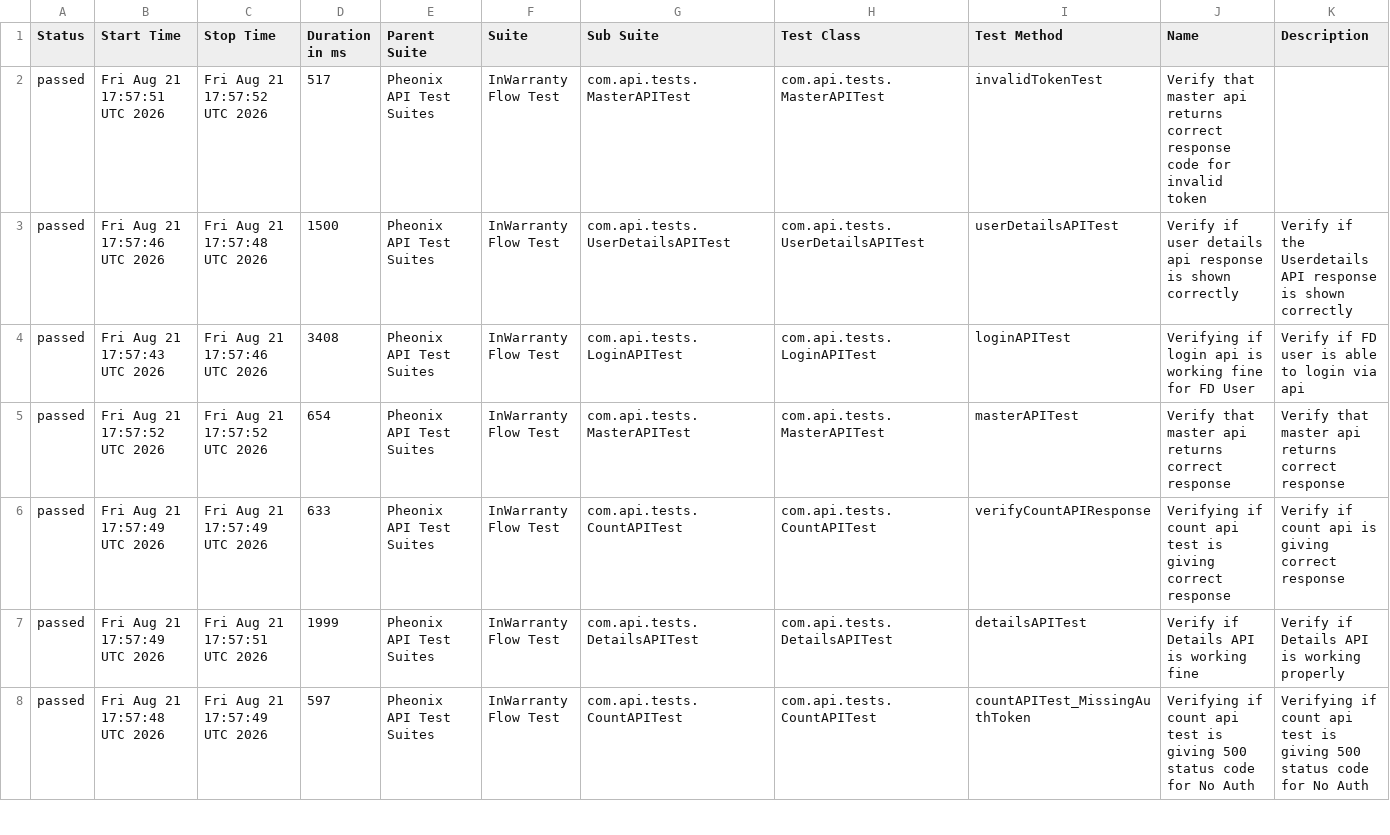
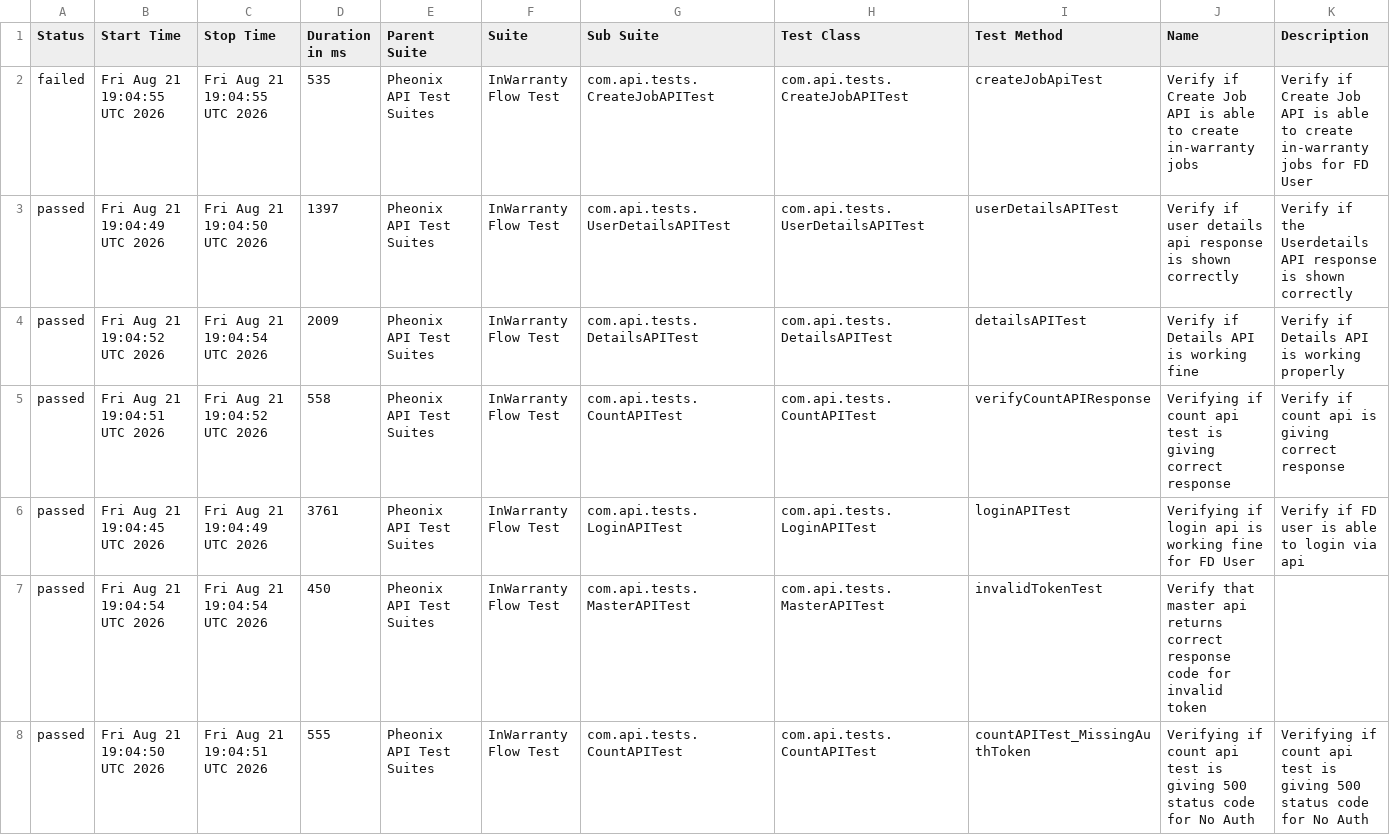
Before and after one commit to kstvds24/Phoenix-TestAutomationFrameWork, a CSV file: data/suites.csv, drawn as a sheet; only a part is shown; the diff covers the shown part only.

```diff
--- a/data/suites.csv
+++ b/data/suites.csv
@@ -1,8 +1,8 @@
 "Status","Start Time","Stop Time","Duration in ms","Parent Suite","Suite","Sub Suite","Test Class","Test Method","Name","Description"
-"passed","Fri Aug 21 17:57:51 UTC 2026","Fri Aug 21 17:57:52 UTC 2026","517","Pheonix API Test Suites","InWarranty Flow Test","com.api.tests.MasterAPITest","com.api.tests.MasterAPITest","invalidTokenTest","Verify that master api returns correct response code for invalid token",""
-"passed","Fri Aug 21 17:57:46 UTC 2026","Fri Aug 21 17:57:48 UTC 2026","1500","Pheonix API Test Suites","InWarranty Flow Test","com.api.tests.UserDetailsAPITest","com.api.tests.UserDetailsAPITest","userDetailsAPITest","Verify if user details api response is shown correctly","Verify if the Userdetails API response is shown correctly"
-"passed","Fri Aug 21 17:57:43 UTC 2026","Fri Aug 21 17:57:46 UTC 2026","3408","Pheonix API Test Suites","InWarranty Flow Test","com.api.tests.LoginAPITest","com.api.tests.LoginAPITest","loginAPITest","Verifying if login api is working fine for FD User","Verify if FD user is able to login via api"
-"passed","Fri Aug 21 17:57:52 UTC 2026","Fri Aug 21 17:57:52 UTC 2026","654","Pheonix API Test Suites","InWarranty Flow Test","com.api.tests.MasterAPITest","com.api.tests.MasterAPITest","masterAPITest","Verify that master api returns correct response","Verify that master api returns correct response"
-"passed","Fri Aug 21 17:57:49 UTC 2026","Fri Aug 21 17:57:49 UTC 2026","633","Pheonix API Test Suites","InWarranty Flow Test","com.api.tests.CountAPITest","com.api.tests.CountAPITest","verifyCountAPIResponse","Verifying if count api test is giving correct response","Verify if count api is giving correct response"
-"passed","Fri Aug 21 17:57:49 UTC 2026","Fri Aug 21 17:57:51 UTC 2026","1999","Pheonix API Test Suites","InWarranty Flow Test","com.api.tests.DetailsAPITest","com.api.tests.DetailsAPITest","detailsAPITest","Verify if Details API is working fine","Verify if Details API is working properly"
-"passed","Fri Aug 21 17:57:48 UTC 2026","Fri Aug 21 17:57:49 UTC 2026","597","Pheonix API Test Suites","InWarranty Flow Test","com.api.tests.CountAPITest","com.api.tests.CountAPITest","countAPITest_MissingAuthToken","Verifying if count api test is giving 500 status code for No Auth","Verifying if count api test is giving 500 status code for No Auth"
+"failed","Fri Aug 21 19:04:55 UTC 2026","Fri Aug 21 19:04:55 UTC 2026","535","Pheonix API Test Suites","InWarranty Flow Test","com.api.tests.CreateJobAPITest","com.api.tests.CreateJobAPITest","createJobApiTest","Verify if Create Job API is able to create in-warranty jobs","Verify if Create Job API is able to create in-warranty jobs for FD User"
+"passed","Fri Aug 21 19:04:49 UTC 2026","Fri Aug 21 19:04:50 UTC 2026","1397","Pheonix API Test Suites","InWarranty Flow Test","com.api.tests.UserDetailsAPITest","com.api.tests.UserDetailsAPITest","userDetailsAPITest","Verify if user details api response is shown correctly","Verify if the Userdetails API response is shown correctly"
+"passed","Fri Aug 21 19:04:52 UTC 2026","Fri Aug 21 19:04:54 UTC 2026","2009","Pheonix API Test Suites","InWarranty Flow Test","com.api.tests.DetailsAPITest","com.api.tests.DetailsAPITest","detailsAPITest","Verify if Details API is working fine","Verify if Details API is working properly"
+"passed","Fri Aug 21 19:04:51 UTC 2026","Fri Aug 21 19:04:52 UTC 2026","558","Pheonix API Test Suites","InWarranty Flow Test","com.api.tests.CountAPITest","com.api.tests.CountAPITest","verifyCountAPIResponse","Verifying if count api test is giving correct response","Verify if count api is giving correct response"
+"passed","Fri Aug 21 19:04:45 UTC 2026","Fri Aug 21 19:04:49 UTC 2026","3761","Pheonix API Test Suites","InWarranty Flow Test","com.api.tests.LoginAPITest","com.api.tests.LoginAPITest","loginAPITest","Verifying if login api is working fine for FD User","Verify if FD user is able to login via api"
+"passed","Fri Aug 21 19:04:54 UTC 2026","Fri Aug 21 19:04:54 UTC 2026","450","Pheonix API Test Suites","InWarranty Flow Test","com.api.tests.MasterAPITest","com.api.tests.MasterAPITest","invalidTokenTest","Verify that master api returns correct response code for invalid token",""
+"passed","Fri Aug 21 19:04:50 UTC 2026","Fri Aug 21 19:04:51 UTC 2026","555","Pheonix API Test Suites","InWarranty Flow Test","com.api.tests.CountAPITest","com.api.tests.CountAPITest","countAPITest_MissingAuthToken","Verifying if count api test is giving 500 status code for No Auth","Verifying if count api test is giving 500 status code for No Auth"
```
Also changed, not shown: 8 edited cells elsewhere in this file, data/behaviors.csv, 57 other files.
